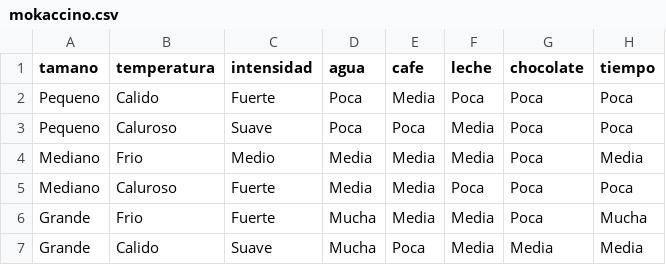
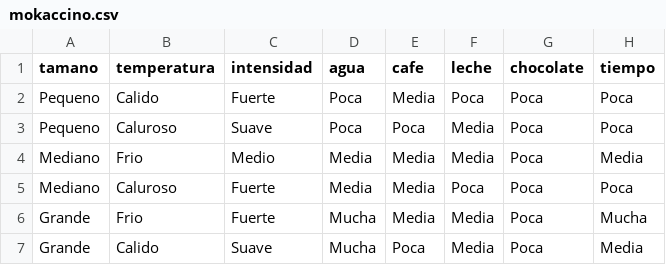
Before and after one commit to JavierArredondo/Logica, a CSV file: Taller 2/mokaccino.csv, drawn as a sheet.

```diff
--- a/Taller 2/mokaccino.csv
+++ b/Taller 2/mokaccino.csv
@@ -6,2 +6,2 @@ Mediano,Caluroso,Fuerte,Media,Media,Poca,Poca,Poca
 Grande,Frio,Fuerte,Mucha,Media,Media,Poca,Mucha
-Grande,Calido,Suave,Mucha,Poca,Media,Media,Media
+Grande,Calido,Suave,Mucha,Poca,Media,Poca,Media
```
Also changed, not shown: Taller 2/capuccino.csv, Taller 2/latte.csv, 2 other files.
